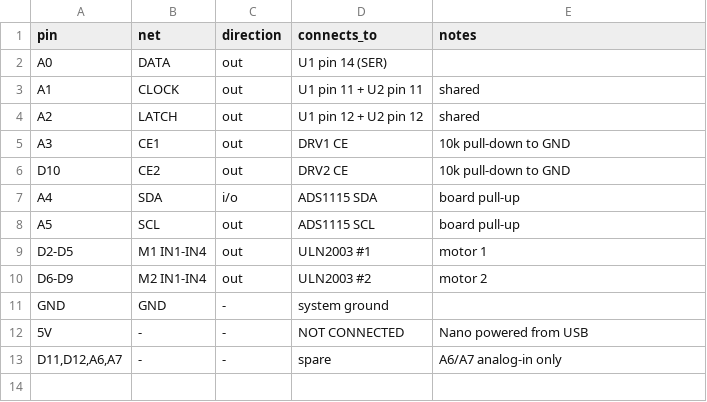
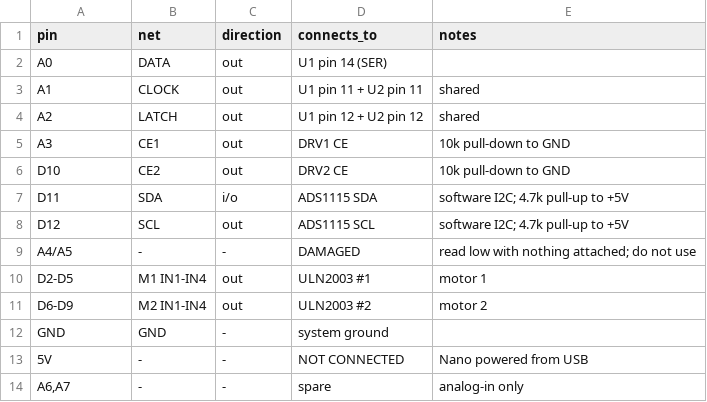
Before and after one commit to Brandonio-c/LIO, a CSV file: electronics/data/nano_pinmap.csv, drawn as a sheet.

```diff
--- a/electronics/data/nano_pinmap.csv
+++ b/electronics/data/nano_pinmap.csv
@@ -6,4 +6,5 @@ A3,CE1,out,DRV1 CE,10k pull-down to GND
 D10,CE2,out,DRV2 CE,10k pull-down to GND
-A4,SDA,i/o,ADS1115 SDA,board pull-up
-A5,SCL,out,ADS1115 SCL,board pull-up
+D11,SDA,i/o,ADS1115 SDA,software I2C; 4.7k pull-up to +5V
+D12,SCL,out,ADS1115 SCL,software I2C; 4.7k pull-up to +5V
+A4/A5,-,-,DAMAGED,read low with nothing attached; do not use
 D2-D5,M1 IN1-IN4,out,ULN2003 #1,motor 1
@@ -12,2 +13,2 @@ GND,GND,-,system ground,
 5V,-,-,NOT CONNECTED,Nano powered from USB
-"D11,D12,A6,A7",-,-,spare,A6/A7 analog-in only
+"A6,A7",-,-,spare,analog-in only
```
Also changed, not shown: 19 other files.
